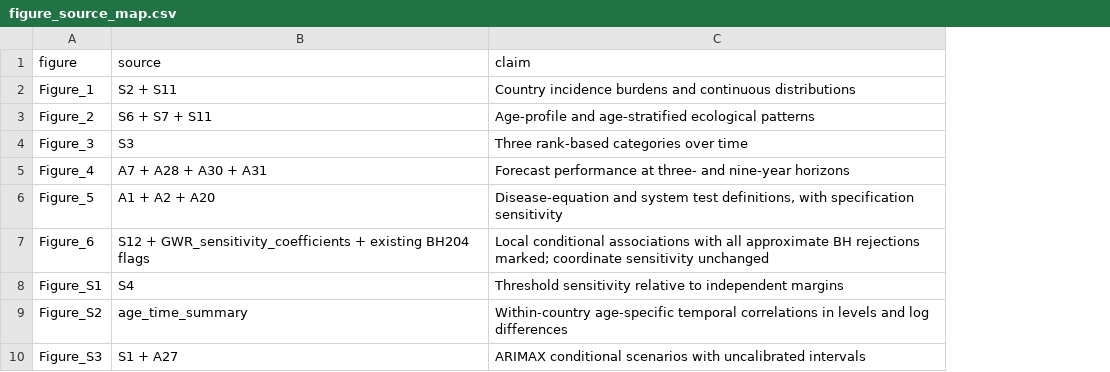
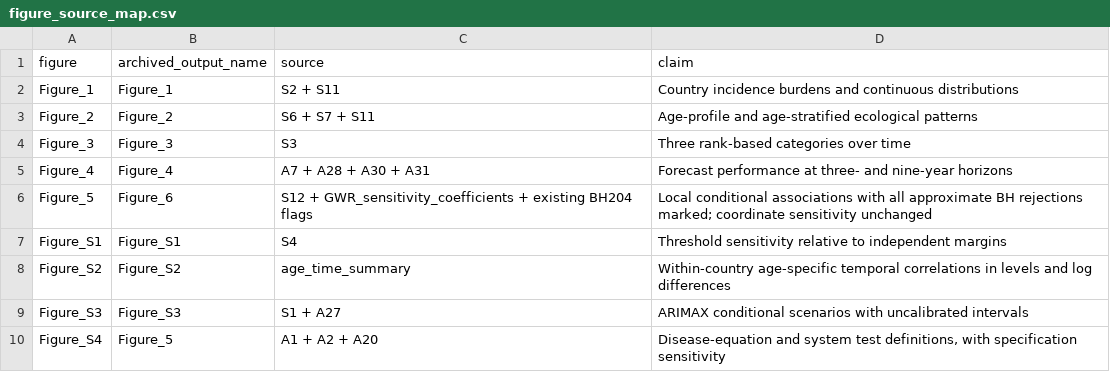
Before and after one commit to casper4869/CKD-DD-reproducibility, a CSV file: docs/figure_source_map.csv, drawn as a sheet; removed rows and columns are numbered as before the commit, all else as after; the diff names each change by its address in the sheet, - before the commit and + after, or states it on an @@ line.

Commit message:
Map archived figure outputs to revised manuscript numbering

```diff
--- a/docs/figure_source_map.csv
+++ b/docs/figure_source_map.csv
+column B (archived_output_name), rows 2-9: Figure_1 | Figure_2 | Figure_3 | Figure_4 | Figure_6 | Figure_S1 | Figure_S2 | Figure_S3
-C6 (source): A1 + A2 + A20
+C6 (source): S12 + GWR_sensitivity_coefficients + existing BH204 flags
-D6 (claim): Disease-equation and system test definitions, with specification sensitivity
+D6 (claim): Local conditional associations with all approximate BH rejections marked; coordinate sensitivity unchanged
-row 7: Figure_6 | S12 + GWR_sensitivity_coefficients + existing BH204 flags | Local conditional associations with all approximate BH rejections marked; coordinate sensitivity unchanged
+row 10: Figure_S4 | Figure_5 | A1 + A2 + A20 | Disease-equation and system test definitions, with specification sensitivity
```
Also changed, not shown: release_manifest.csv, 1 other file.
